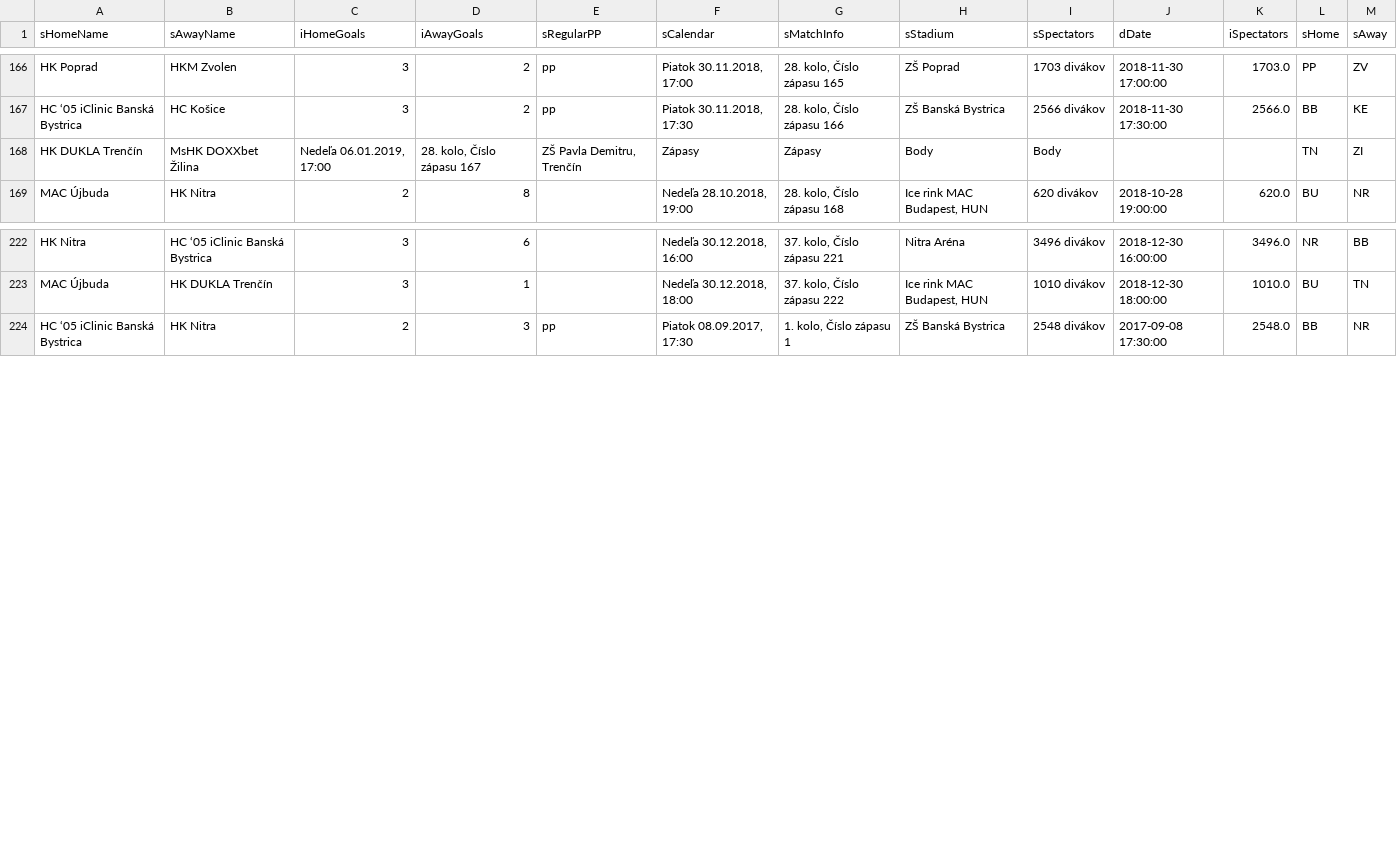
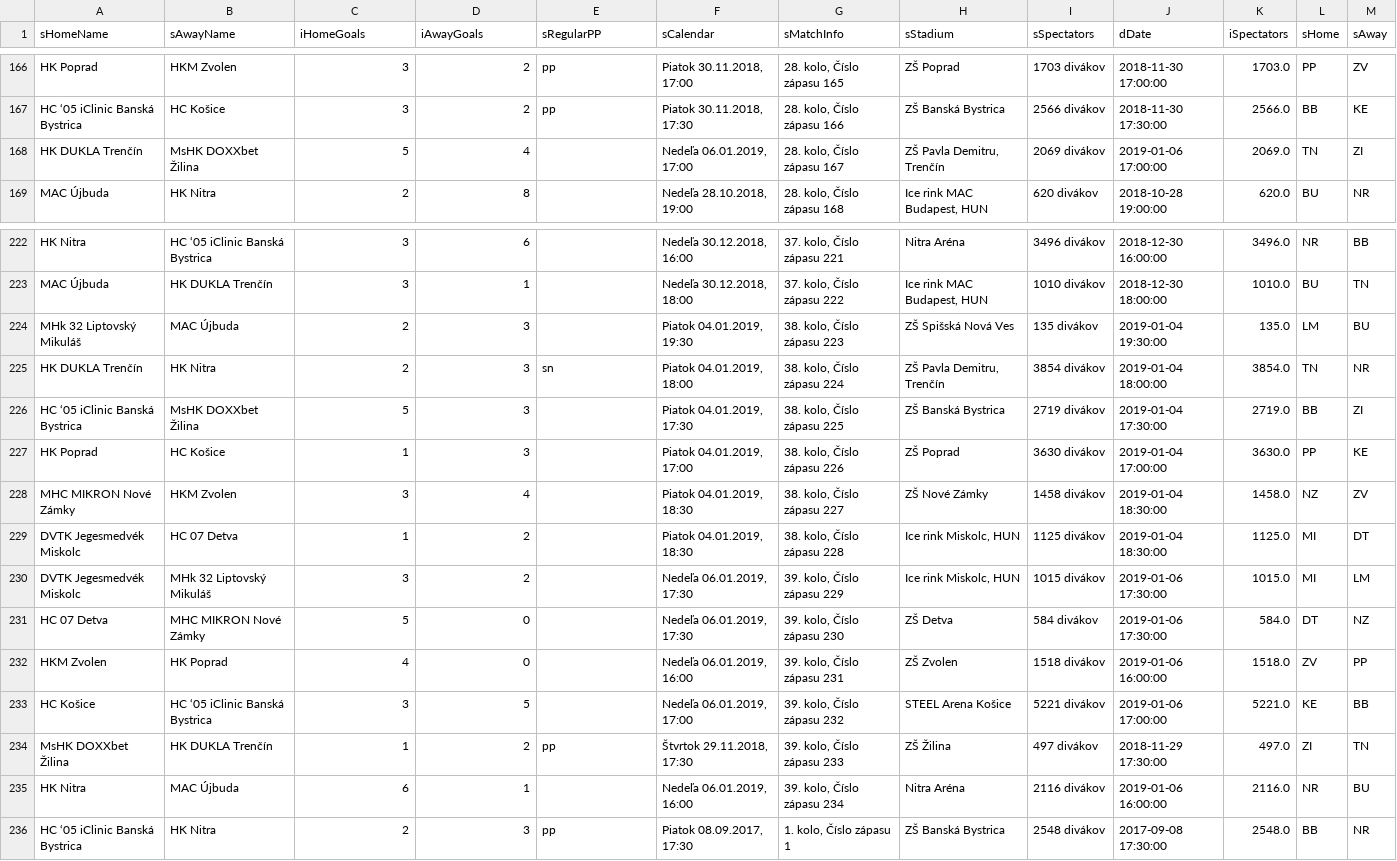
Before and after one commit to sskorna/tipsport_attendance, a CSV file: MatchInfo.csv, drawn as a sheet; only a part is shown, gaps mark what is left out.

```diff
--- a/MatchInfo.csv
+++ b/MatchInfo.csv
@@ -167,3 +167,3 @@ HK Poprad,HKM Zvolen,3,2,pp," Piatok 30.11.2018, 17:00"," 28. kolo, Číslo záp
 HC ‘05 iClinic Banská Bystrica,HC Košice,3,2,pp," Piatok 30.11.2018, 17:30"," 28. kolo, Číslo zápasu 166", ZŠ Banská Bystrica, 2566 divákov,2018-11-30 17:30:00,2566.0,BB,KE
-HK DUKLA Trenčín,MsHK DOXXbet Žilina," Nedeľa 06.01.2019, 17:00"," 28. kolo, Číslo zápasu 167"," ZŠ Pavla Demitru, Trenčín",Zápasy,Zápasy,Body,Body,,,TN,ZI
+HK DUKLA Trenčín,MsHK DOXXbet Žilina,5,4,," Nedeľa 06.01.2019, 17:00"," 28. kolo, Číslo zápasu 167"," ZŠ Pavla Demitru, Trenčín", 2069 divákov,2019-01-06 17:00:00,2069.0,TN,ZI
 MAC Újbuda ,HK Nitra,2,8,," Nedeľa 28.10.2018, 19:00"," 28. kolo, Číslo zápasu 168"," Ice rink MAC Budapest, HUN", 620 divákov,2018-10-28 19:00:00,620.0,BU,NR
@@ -223,2 +223,14 @@ HK Nitra,HC ‘05 iClinic Banská Bystrica,3,6,," Nedeľa 30.12.2018, 16:00"," 3
 MAC Újbuda ,HK DUKLA Trenčín,3,1,," Nedeľa 30.12.2018, 18:00"," 37. kolo, Číslo zápasu 222"," Ice rink MAC Budapest, HUN", 1010 divákov,2018-12-30 18:00:00,1010.0,BU,TN
+MHk 32 Liptovský Mikuláš,MAC Újbuda ,2,3,," Piatok 04.01.2019, 19:30"," 38. kolo, Číslo zápasu 223", ZŠ Spišská Nová Ves, 135 divákov,2019-01-04 19:30:00,135.0,LM,BU
+HK DUKLA Trenčín,HK Nitra,2,3,sn," Piatok 04.01.2019, 18:00"," 38. kolo, Číslo zápasu 224"," ZŠ Pavla Demitru, Trenčín", 3854 divákov,2019-01-04 18:00:00,3854.0,TN,NR
+HC ‘05 iClinic Banská Bystrica,MsHK DOXXbet Žilina,5,3,," Piatok 04.01.2019, 17:30"," 38. kolo, Číslo zápasu 225", ZŠ Banská Bystrica, 2719 divákov,2019-01-04 17:30:00,2719.0,BB,ZI
+HK Poprad,HC Košice,1,3,," Piatok 04.01.2019, 17:00"," 38. kolo, Číslo zápasu 226", ZŠ Poprad, 3630 divákov,2019-01-04 17:00:00,3630.0,PP,KE
+MHC MIKRON Nové Zámky ,HKM Zvolen,3,4,," Piatok 04.01.2019, 18:30"," 38. kolo, Číslo zápasu 227", ZŠ Nové Zámky, 1458 divákov,2019-01-04 18:30:00,1458.0,NZ,ZV
+DVTK Jegesmedvék Miskolc,HC 07 Detva ,1,2,," Piatok 04.01.2019, 18:30"," 38. kolo, Číslo zápasu 228"," Ice rink Miskolc, HUN", 1125 divákov,2019-01-04 18:30:00,1125.0,MI,DT
+DVTK Jegesmedvék Miskolc,MHk 32 Liptovský Mikuláš,3,2,," Nedeľa 06.01.2019, 17:30"," 39. kolo, Číslo zápasu 229"," Ice rink Miskolc, HUN", 1015 divákov,2019-01-06 17:30:00,1015.0,MI,LM
+HC 07 Detva ,MHC MIKRON Nové Zámky ,5,0,," Nedeľa 06.01.2019, 17:30"," 39. kolo, Číslo zápasu 230", ZŠ Detva, 584 divákov,2019-01-06 17:30:00,584.0,DT,NZ
+HKM Zvolen,HK Poprad,4,0,," Nedeľa 06.01.2019, 16:00"," 39. kolo, Číslo zápasu 231", ZŠ Zvolen, 1518 divákov,2019-01-06 16:00:00,1518.0,ZV,PP
+HC Košice,HC ‘05 iClinic Banská Bystrica,3,5,," Nedeľa 06.01.2019, 17:00"," 39. kolo, Číslo zápasu 232", STEEL Arena Košice, 5221 divákov,2019-01-06 17:00:00,5221.0,KE,BB
+MsHK DOXXbet Žilina,HK DUKLA Trenčín,1,2,pp," Štvrtok 29.11.2018, 17:30"," 39. kolo, Číslo zápasu 233", ZŠ Žilina, 497 divákov,2018-11-29 17:30:00,497.0,ZI,TN
+HK Nitra,MAC Újbuda ,6,1,," Nedeľa 06.01.2019, 16:00"," 39. kolo, Číslo zápasu 234", Nitra Aréna, 2116 divákov,2019-01-06 16:00:00,2116.0,NR,BU
 HC ‘05 iClinic Banská Bystrica,HK Nitra,2,3,pp," Piatok 08.09.2017, 17:30"," 1. kolo, Číslo zápasu 1", ZŠ Banská Bystrica, 2548 divákov,2017-09-08 17:30:00,2548.0,BB,NR
```
Also changed, not shown: MatchInfoCum.csv.
